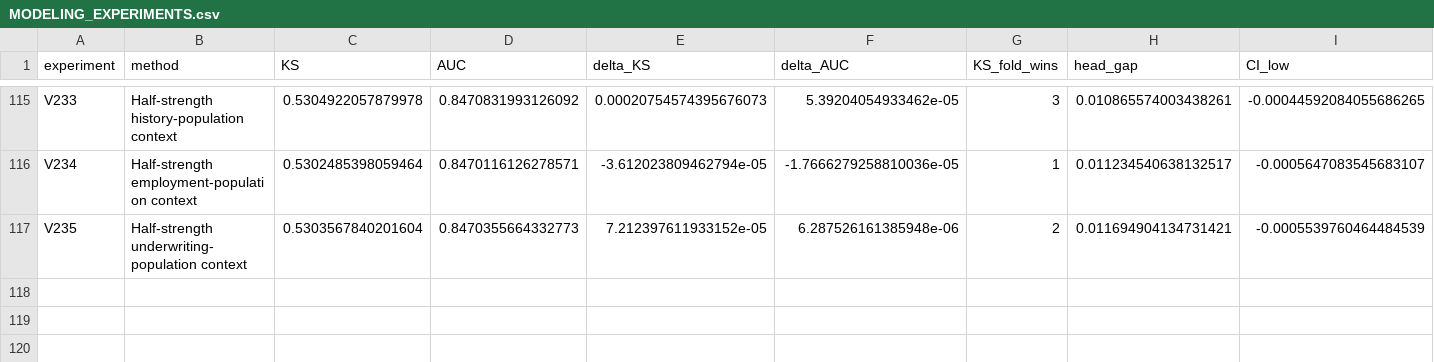
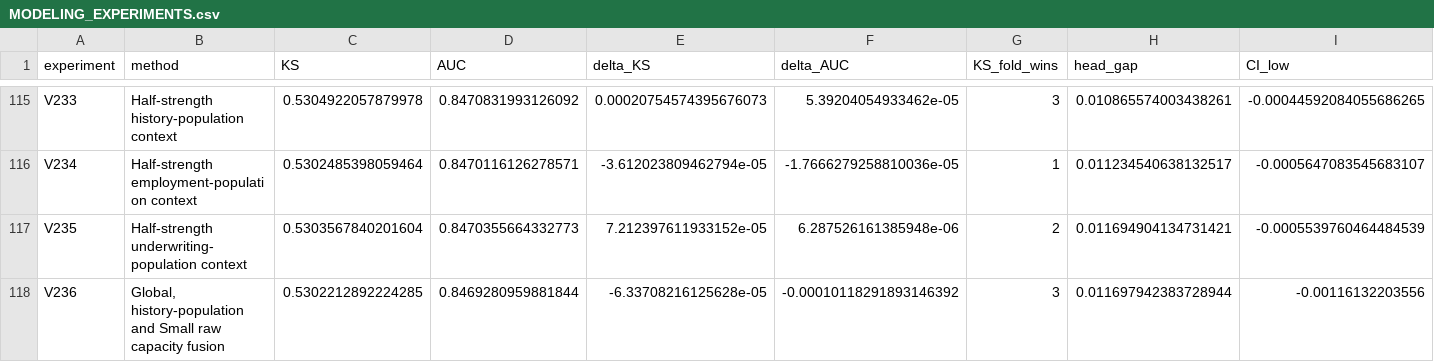
Before and after one commit to TaqiyudinMiftah/Logika, a CSV file: insight/adit/v25_research/v7/modeling/reports/MODELING_EXPERIMENTS.csv, drawn as a sheet; only a part is shown, gaps mark what is left out; rows hold the shown columns only; the diff names each change by its address in the sheet, - before the commit and + after, or states it on an @@ line.

```diff
--- a/insight/adit/v25_research/v7/modeling/reports/MODELING_EXPERIMENTS.csv
+++ b/insight/adit/v25_research/v7/modeling/reports/MODELING_EXPERIMENTS.csv
+row 118: V236 | Global, history-population and Small raw capacity fusion | 0.5302212892224285 | 0.8469280959881844 | -6.33708216125628e-05 | -0.00010118291893146392 | 3 | 0.011697942383728944 | -0.00116132203556
```
Also changed, not shown: insight/adit/v25_research/EXPERIMENTS.csv, 27 other files.
